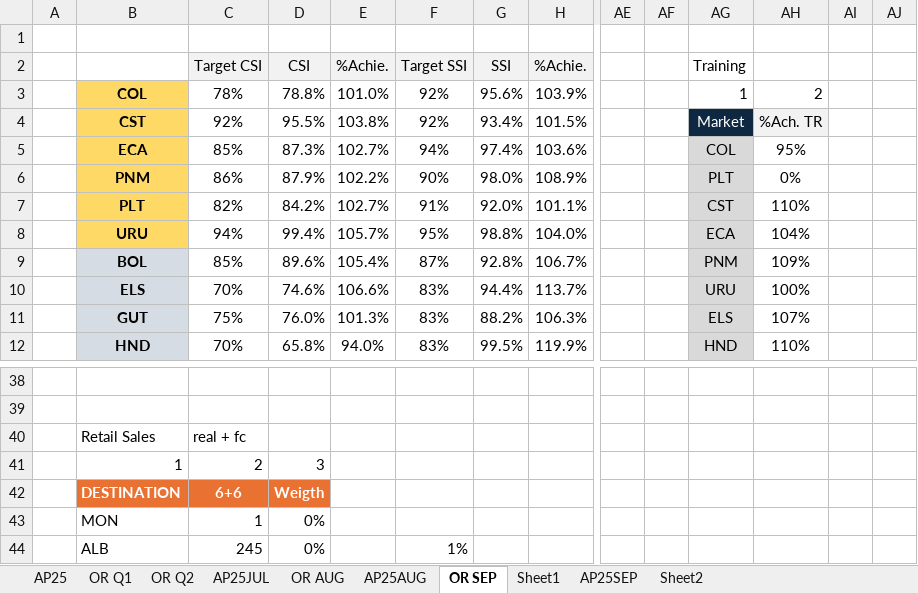
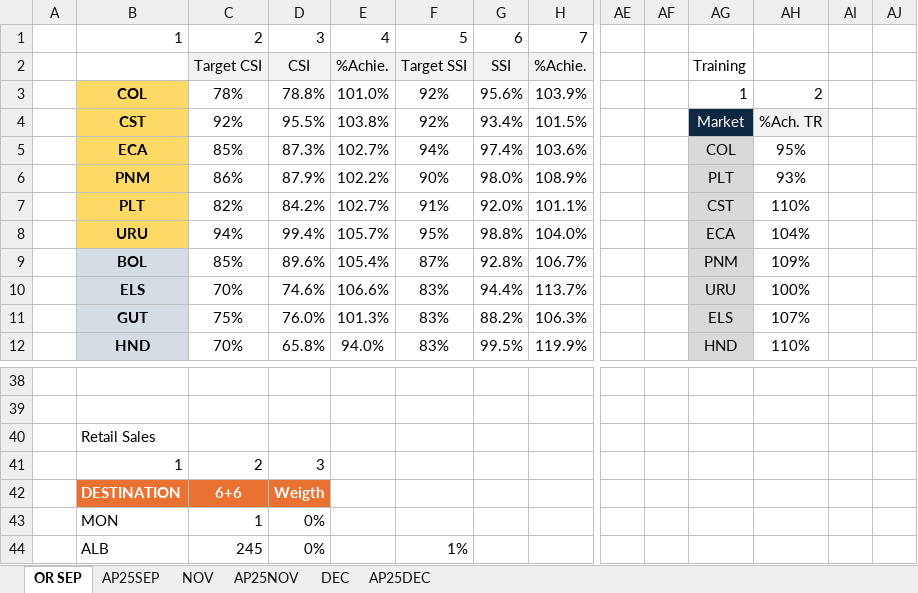
Before and after one commit to OleoSM/Dashboard_NIBU, an Excel workbook: Annual_V2.xlsx, sheet OR SEP, drawn as a sheet; only a part is shown, gaps mark what is left out; values as stored, in another font and other column widths than the file's, no borders; conditional formats not drawn; rows hold the shown columns only; the diff names each change by its address in the sheet, - before the commit and + after, or states it on an @@ line.

```diff
--- a/Annual_V2.xlsx (sheet OR SEP)
+++ b/Annual_V2.xlsx (sheet OR SEP)
@@ sheet tab hidden: AP25 @@
@@ sheet tab hidden: OR Q1 @@
@@ sheet tab hidden: OR Q2 @@
@@ sheet tab hidden: AP25JUL @@
@@ sheet tab hidden: OR AUG @@
@@ sheet tab hidden: AP25AUG @@
@@ sheet tab hidden: Sheet1 @@
@@ sheet tab hidden: Sheet2 @@
+sheet tab: NOV
+sheet tab: AP25NOV
+sheet tab: DEC
+sheet tab: AP25DEC
-row 1: (empty)
+row 1:  | 1 | 2 | 3 | 4 | 5 | 6 | 7
-AH6: 0%
+AH6: 93%
-C40: real + fc
+C40: (empty)
```
Also changed, not shown: sheet AP25SEP, 4 other files.
